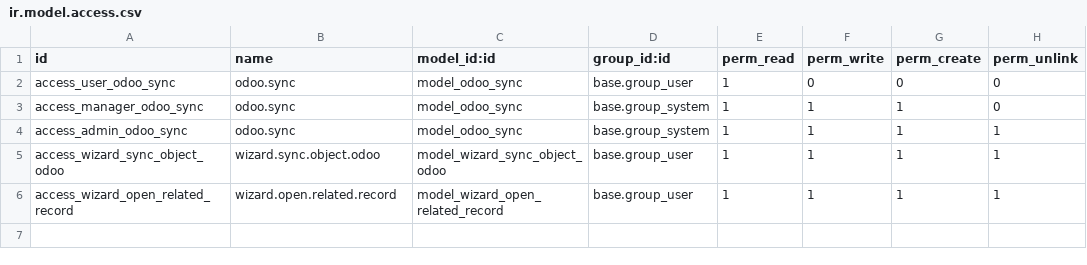
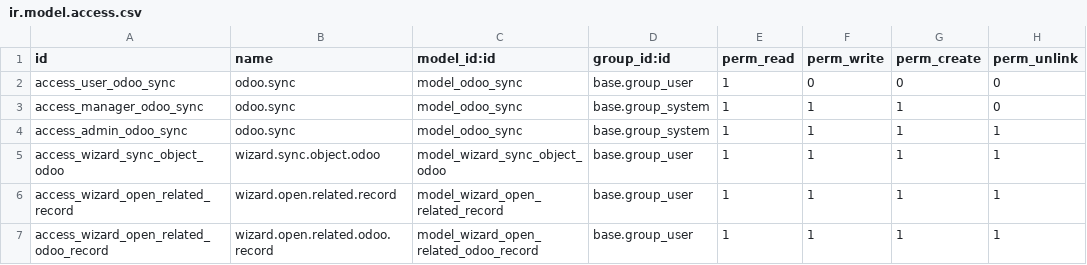
Before and after one commit to Som-Energia/som_sync_openerp_modules, a CSV file: som_sync_openerp/security/ir.model.access.csv, drawn as a sheet.

Commit message:
🛂🐛 Add access rules for  wizard.open.related.odoo.record

```diff
--- a/som_sync_openerp/security/ir.model.access.csv
+++ b/som_sync_openerp/security/ir.model.access.csv
@@ -6 +6,2 @@
 "access_wizard_open_related_record","wizard.open.related.record","model_wizard_open_related_record","base.group_user",1,1,1,1
+"access_wizard_open_related_odoo_record","wizard.open.related.odoo.record","model_wizard_open_related_odoo_record","base.group_user",1,1,1,1
```
